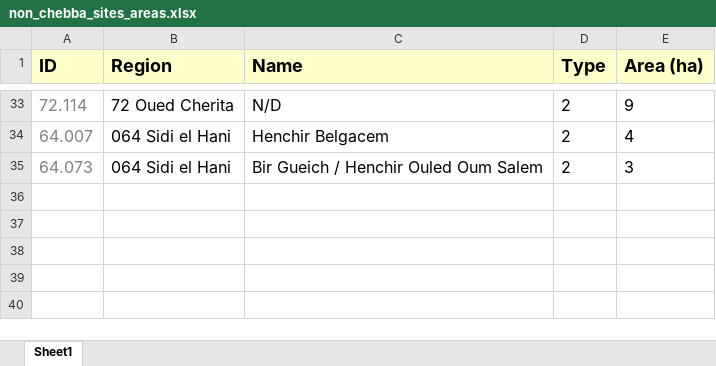
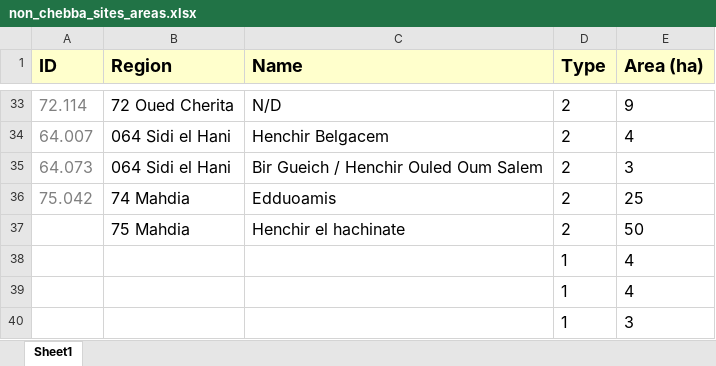
Before and after one commit to AlvaroSH2000/Roman-Chebba-agriculture, an Excel workbook: ABM/raw_data/non_chebba_sites_areas.xlsx, sheet Sheet1, drawn as a sheet; only a part is shown, gaps mark what is left out; values as stored, in another font and other column widths than the file's, no borders; the diff names each change by its address in the sheet, - before the commit and + after, or states it on an @@ line.

Commit message:
outliers

```diff
--- a/ABM/raw_data/non_chebba_sites_areas.xlsx (sheet Sheet1)
+++ b/ABM/raw_data/non_chebba_sites_areas.xlsx (sheet Sheet1)
+row 36: 75.042 | 74 Mahdia | Edduoamis | 2 | 25
+row 37:  | 75 Mahdia | Henchir el hachinate | 2 | 50
+row 38:  |  |  | 1 | 4
+row 39:  |  |  | 1 | 4
+row 40:  |  |  | 1 | 3
```
